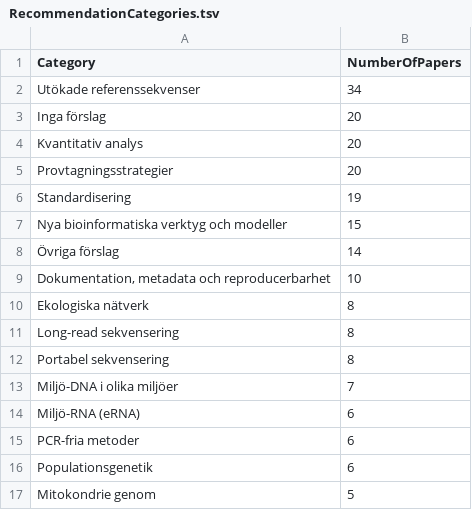
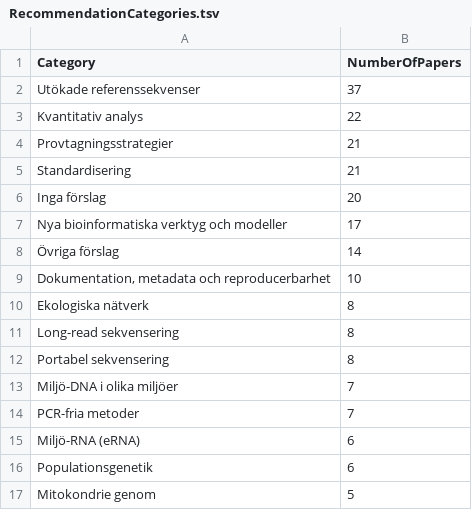
Before and after one commit to topel-research-group/Reproducible-analysis-of-eDNA-for-national-biodiversity-monitoring-programs, a TSV file: 01_figures/FigureZ/RecommendationCategories.tsv, drawn as a sheet.

Commit message:
Update Figure Z (Figure 3) with the new recommendation numbers

```diff
--- a/01_figures/FigureZ/RecommendationCategories.tsv
+++ b/01_figures/FigureZ/RecommendationCategories.tsv
@@ -1,8 +1,8 @@
 Category	NumberOfPapers
-Utökade referenssekvenser	34
+Utökade referenssekvenser	37
+Kvantitativ analys	22
+Provtagningsstrategier	21
+Standardisering	21
 Inga förslag	20
-Kvantitativ analys	20
-Provtagningsstrategier	20
-Standardisering	19
-Nya bioinformatiska verktyg och modeller	15
+Nya bioinformatiska verktyg och modeller	17
 Övriga förslag	14
@@ -13,4 +13,4 @@ Portabel sekvensering	8
 Miljö-DNA i olika miljöer	7
+PCR-fria metoder	7
 Miljö-RNA (eRNA)	6
-PCR-fria metoder	6
 Populationsgenetik	6
```
Also changed, not shown: 2 other files.
